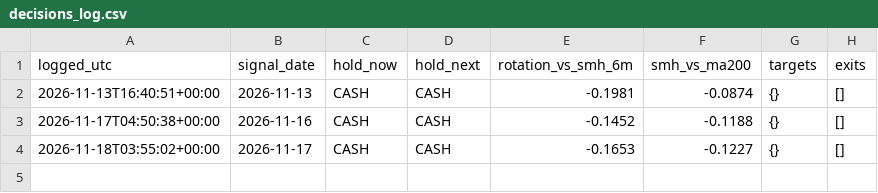
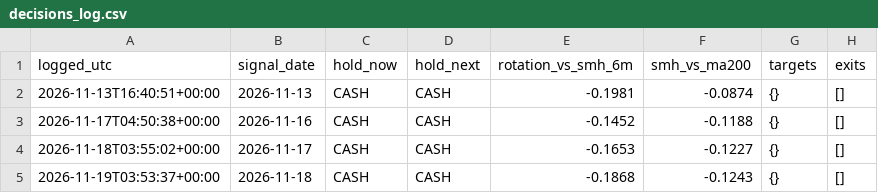
Before and after one commit to RoeyOkanin/ai-tracker, a CSV file: data/switch/decisions_log.csv, drawn as a sheet; the diff names each change by its address in the sheet, - before the commit and + after, or states it on an @@ line.

```diff
--- a/data/switch/decisions_log.csv
+++ b/data/switch/decisions_log.csv
+row 5: 2026-11-19T03:53:37+00:00 | 2026-11-18 | CASH | CASH | -0.1868 | -0.1243 | {} | []
```
Also changed, not shown: 3 other files.
